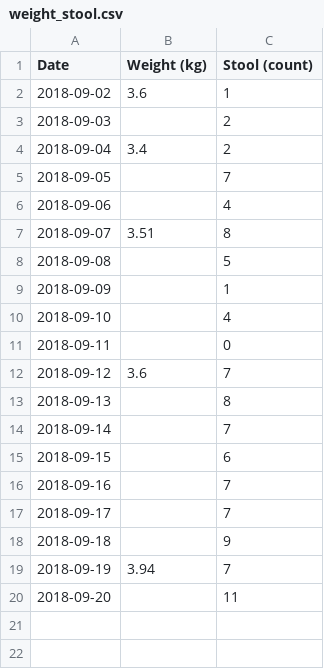
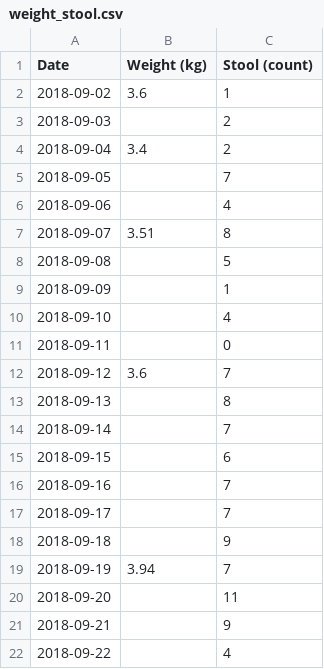
Before and after one commit to nosarthur/feeding, a CSV file: weight_stool.csv, drawn as a sheet.

```diff
--- a/weight_stool.csv
+++ b/weight_stool.csv
@@ -20 +20,3 @@ Date,Weight (kg),Stool (count)
 2018-09-20,,11
+2018-09-21,,9
+2018-09-22,,4
```
Also changed, not shown: feed.csv, 2 other files.
